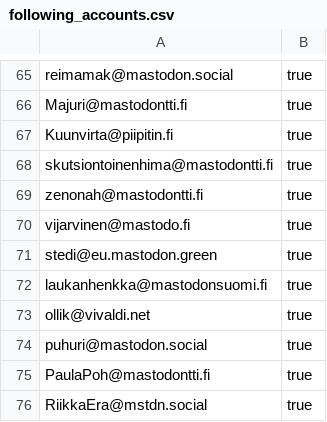
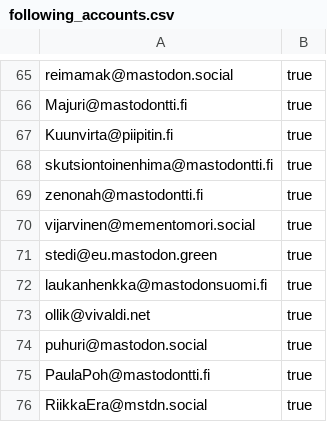
Before and after one commit to ronilaukkarinen/finnish-mastodon-users, a CSV file: following_accounts.csv, drawn as a sheet; only a part is shown, gaps mark what is left out.

Commit message:
Update vijarvinen

```diff
--- a/following_accounts.csv
+++ b/following_accounts.csv
@@ -69,3 +69,3 @@ skutsiontoinenhima@mastodontti.fi, true
 zenonah@mastodontti.fi, true
-vijarvinen@mastodo.fi, true
+vijarvinen@mementomori.social, true
 stedi@eu.mastodon.green, true
```
